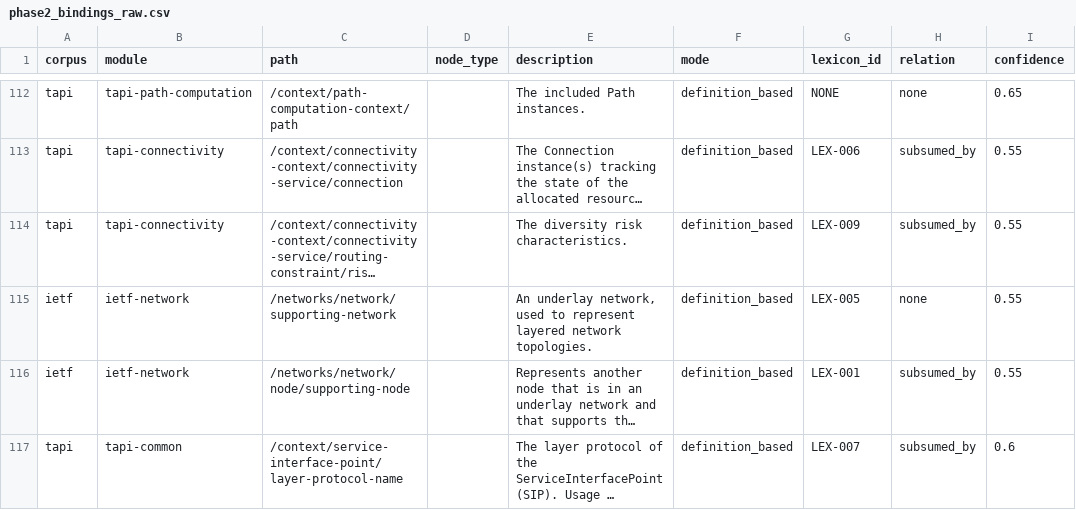
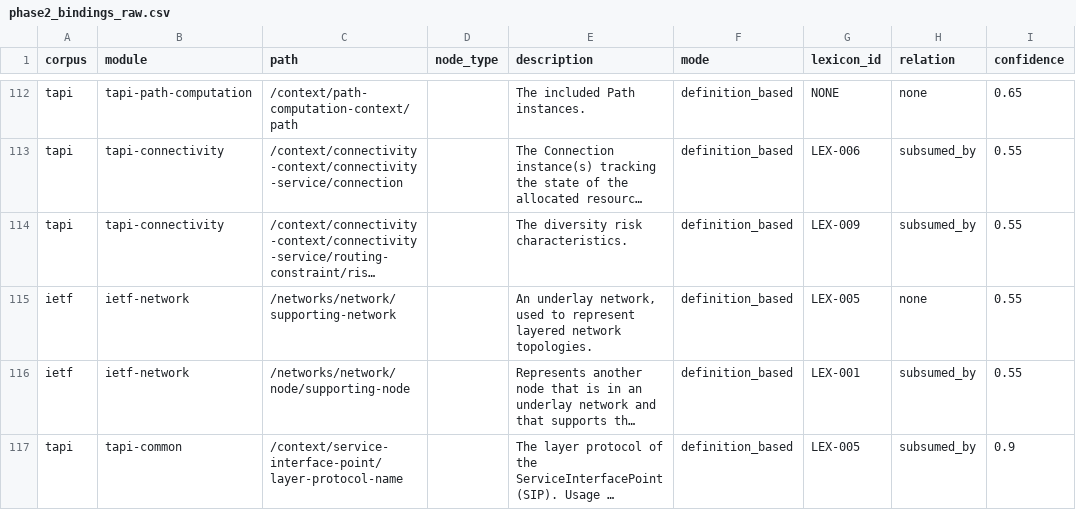
Before and after one commit to bradspau/lexicon_assessment, a CSV file: yang-anchoring-study/data/results/phase2_bindings_raw.csv, drawn as a sheet; only a part is shown, gaps mark what is left out; long unchanged cells end in …; the diff names each change by its address in the sheet, - before the commit and + after, or states it on an @@ line.

```diff
--- a/yang-anchoring-study/data/results/phase2_bindings_raw.csv
+++ b/yang-anchoring-study/data/results/phase2_bindings_raw.csv
-G117 (lexicon_id): LEX-007
+G117 (lexicon_id): LEX-005
-I117 (confidence): 0.6
+I117 (confidence): 0.9
```
Also changed, not shown: yang-anchoring-study/data/results/phase2_scores.csv, 5 other files.
